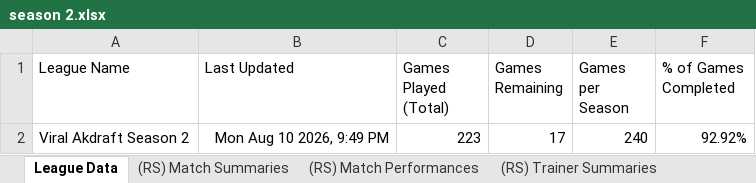
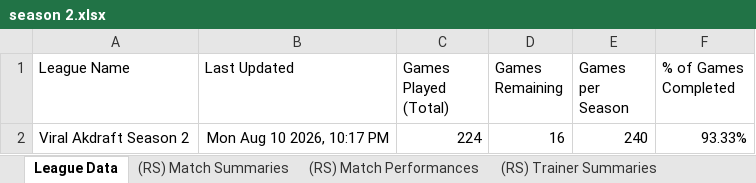
Before and after one commit to MatthewCS/akchive, an Excel workbook: parser/output/season 2.xlsx, sheet League Data, drawn as a sheet; values as stored, in another font and other column widths than the file's, no borders; charts and pictures and table styles not drawn; the diff names each change by its address in the sheet, - before the commit and + after, or states it on an @@ line.

Commit message:
Game added

```diff
--- a/parser/output/season 2.xlsx (sheet League Data)
+++ b/parser/output/season 2.xlsx (sheet League Data)
-B2 (Last Updated): Mon Aug 10 2026, 9:49 PM
+B2 (Last Updated): Mon Aug 10 2026, 10:17 PM
-C2 (Games Played (Total)): 223
+C2 (Games Played (Total)): 224
-D2 (Games Remaining): 17
+D2 (Games Remaining): 16
-F2 (% of Games Completed): 92.92%
+F2 (% of Games Completed): 93.33%
```
Also changed, not shown: sheet (RS) Match Performances, sheet (RS) Trainer Pokémon, sheet (RS) Trainer Summaries, sheet (RS) Match Summaries, 2 other files.
